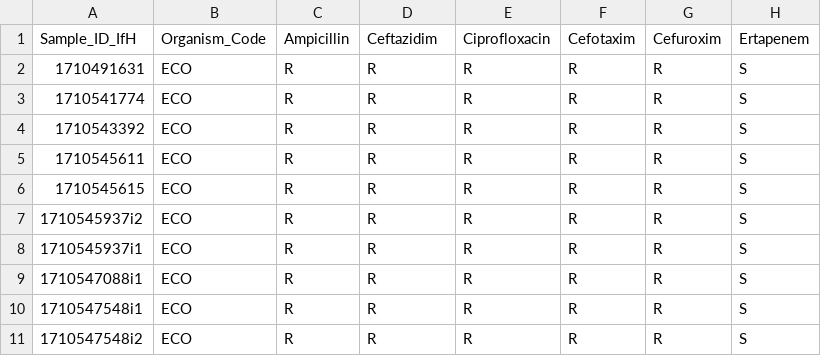
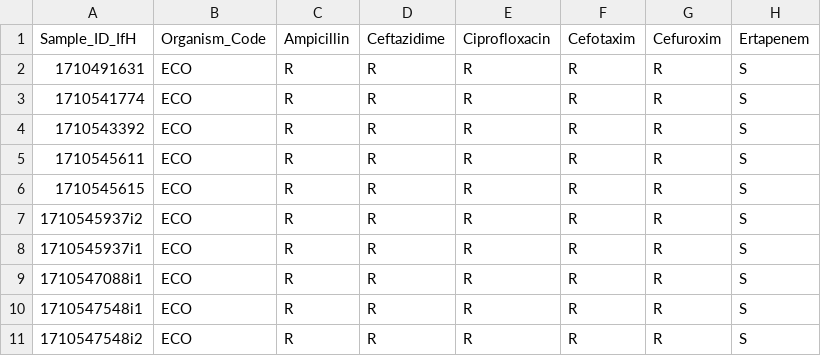
Before and after one commit to IKIM-Essen/WIN-KID, a CSV file: resources/test_output_control/mic_interpreter/UKM/vitek_parser_ukm.csv, drawn as a sheet; only a part is shown; the diff names each change by its address in the sheet, - before the commit and + after, or states it on an @@ line.

```diff
--- a/resources/test_output_control/mic_interpreter/UKM/vitek_parser_ukm.csv
+++ b/resources/test_output_control/mic_interpreter/UKM/vitek_parser_ukm.csv
-D1: Ceftazidim
+D1: Ceftazidime
```
Also changed, not shown: resources/test_output_control/mic_interpreter/UME/klebsiella_pneumoniae.csv, resources/test_output_control/vitek_parser_ukm/vitek_parser_ukm.csv, 2 other files.
